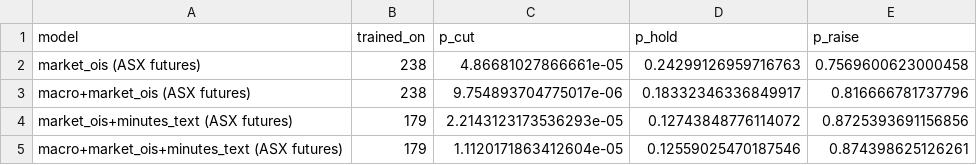
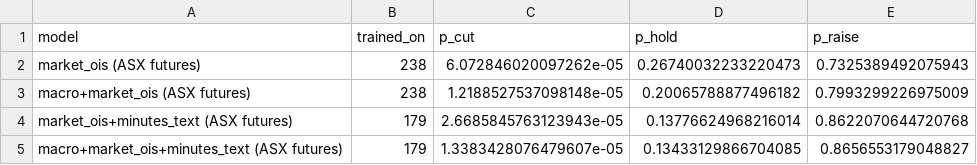
Before and after one commit to JoeFernando/RBA-Minutes, a CSV file: analysis/next_decision_market.csv, drawn as a sheet.

```diff
--- a/analysis/next_decision_market.csv
+++ b/analysis/next_decision_market.csv
@@ -1,5 +1,5 @@
 model,trained_on,p_cut,p_hold,p_raise
-market_ois (ASX futures),238,4.86681027866661e-05,0.24299126959716763,0.7569600623000458
-macro+market_ois (ASX futures),238,9.754893704775017e-06,0.18332346336849917,0.816666781737796
-market_ois+minutes_text (ASX futures),179,2.2143123173536293e-05,0.12743848776114072,0.8725393691156856
-macro+market_ois+minutes_text (ASX futures),179,1.1120171863412604e-05,0.12559025470187546,0.874398625126261
+market_ois (ASX futures),238,6.072846020097262e-05,0.26740032233220473,0.7325389492075943
+macro+market_ois (ASX futures),238,1.2188527537098148e-05,0.20065788877496182,0.7993299226975009
+market_ois+minutes_text (ASX futures),179,2.6685845763123943e-05,0.13776624968216014,0.8622070644720768
+macro+market_ois+minutes_text (ASX futures),179,1.3383428076479607e-05,0.13433129866704085,0.8656553179048827
```
Also changed, not shown: 5 other files.
